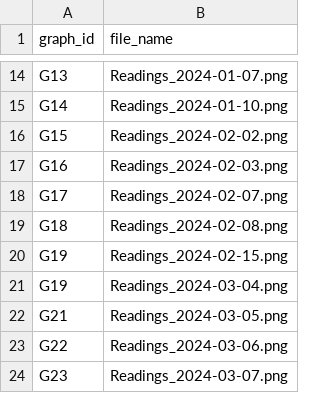
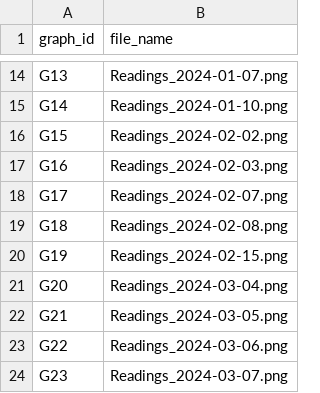
Before and after one commit to AndreaTang0123/CGM-VQA, a CSV file: metadata/graph_metadata.csv, drawn as a sheet; only a part is shown, gaps mark what is left out.

```diff
--- a/metadata/graph_metadata.csv
+++ b/metadata/graph_metadata.csv
@@ -20,3 +20,3 @@ G18,Readings_2024-02-08.png
 G19,Readings_2024-02-15.png
-G19,Readings_2024-03-04.png
+G20,Readings_2024-03-04.png
 G21,Readings_2024-03-05.png
```
Also changed, not shown: 29 other files.
